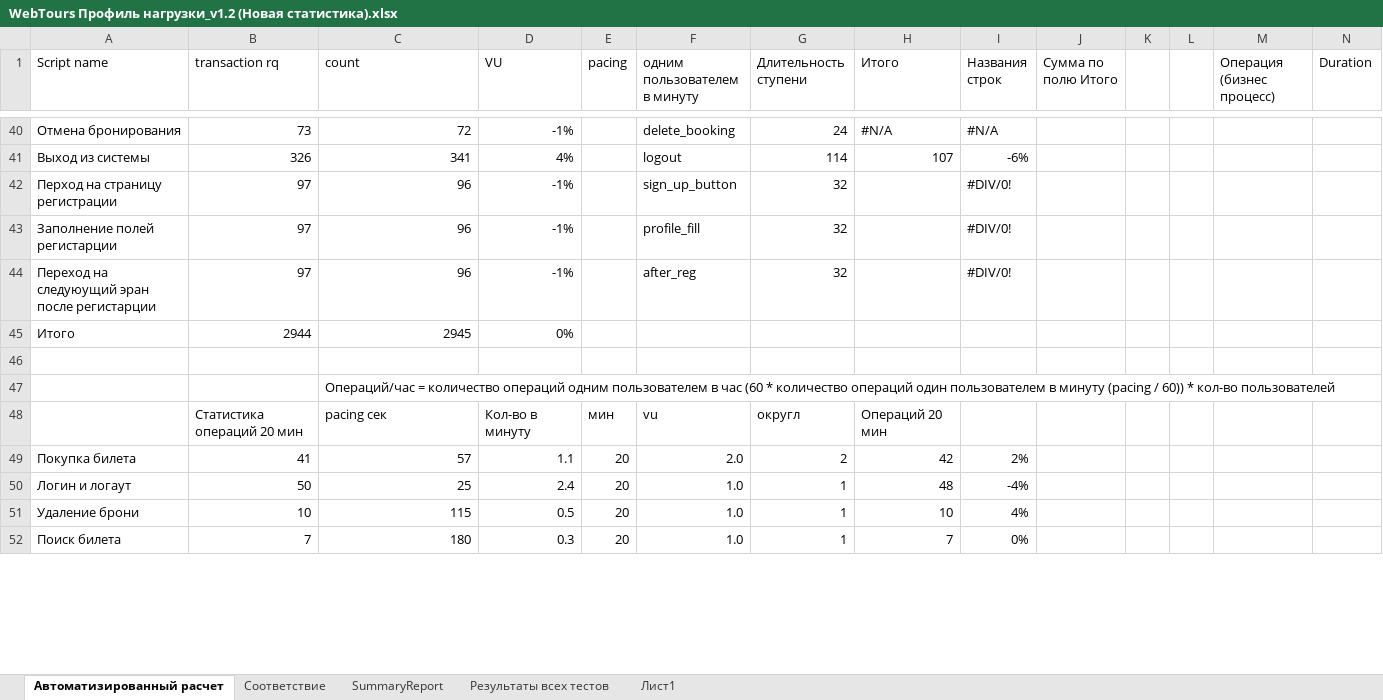
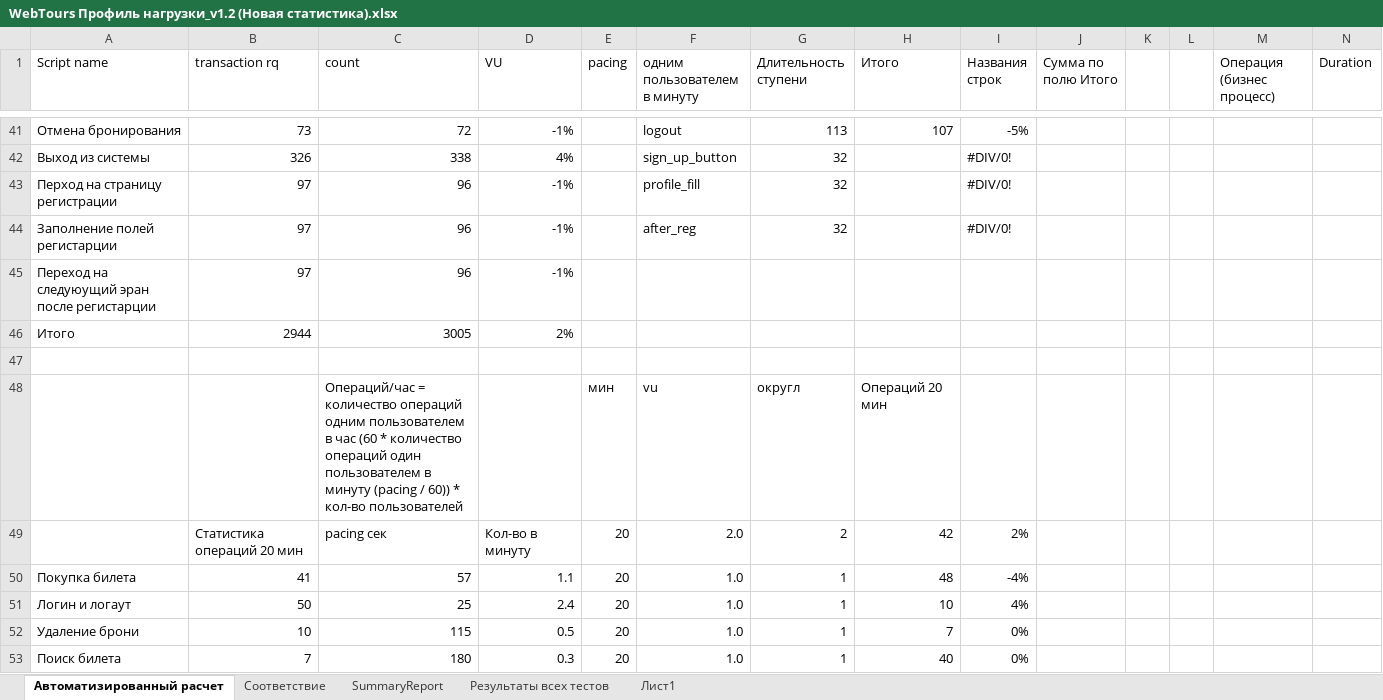
Before and after one commit to AleksandraDoro/XSET, an Excel workbook: Документация/WebTours Профиль нагрузки_v1.2 (Новая статистика).xlsx, sheet Автоматизированный расчет, drawn as a sheet; only a part is shown, gaps mark what is left out; values as stored, in another font and other column widths than the file's, no cell formats; removed rows and columns are numbered as before the commit, all else as after; rows hold the shown columns only; the diff covers the shown part only; the diff names each change by its address in the sheet, - before the commit and + after, or states it on an @@ line.

```diff
--- a/Документация/WebTours Профиль нагрузки_v1.2 (Новая статистика).xlsx (sheet Автоматизированный расчет)
+++ b/Документация/WebTours Профиль нагрузки_v1.2 (Новая статистика).xlsx (sheet Автоматизированный расчет)
-F41 (одним пользователем в минуту): delete_booking
+F41 (одним пользователем в минуту): logout
-G41 (Длительность ступени): 24
+G41 (Длительность ступени): 113
-H41 (Итого): #N/A
+H41 (Итого): 107
-I41 (Названия строк): #N/A
+I41 (Названия строк): -5%
-C42 (count): 341
+C42 (count): 338
-F42 (одним пользователем в минуту): logout
+F42 (одним пользователем в минуту): sign_up_button
-G42 (Длительность ступени): 114
+G42 (Длительность ступени): 32
-H42 (Итого): 107
+H42 (Итого): (empty)
-I42 (Названия строк): -6%
+I42 (Названия строк): #DIV/0!
-F43 (одним пользователем в минуту): sign_up_button
+F43 (одним пользователем в минуту): profile_fill
-F44 (одним пользователем в минуту): profile_fill
+F44 (одним пользователем в минуту): after_reg
-F45 (одним пользователем в минуту): after_reg
+F45 (одним пользователем в минуту): (empty)
-G45 (Длительность ступени): 32
+G45 (Длительность ступени): (empty)
-I45 (Названия строк): #DIV/0!
+I45 (Названия строк): (empty)
-C46 (count): 2945
+C46 (count): 3005
-D46 (VU): 0%
+D46 (VU): 2%
-row 47:  |  | Операций/час = количество операций одним пользователем в час (60 * количество операций один пользователем в минуту (pacing / 60)) * кол-во пользователей
-B48 (transaction rq): Статистика операций 20 мин
+B48 (transaction rq): (empty)
-C48 (count): pacing сек
+C48 (count): Операций/час = количество операций одним пользователем в час (60 * количество операций один пользователем в минуту (pacing / 60)) * кол-во пользователей
-D48 (VU): Кол-во в минуту
+D48 (VU): (empty)
+row 49:  | Статистика операций 20 мин | pacing сек | Кол-во в минуту | 20 | 2.0 | 2 | 42 | 2%
-F50 (одним пользователем в минуту): 2.0
+F50 (одним пользователем в минуту): 1.0
-G50 (Длительность ступени): 2
+G50 (Длительность ступени): 1
-H50 (Итого): 42
+H50 (Итого): 48
-I50 (Названия строк): 2%
+I50 (Названия строк): -4%
-H51 (Итого): 48
+H51 (Итого): 10
-I51 (Названия строк): -4%
+I51 (Названия строк): 4%
-H52 (Итого): 10
+H52 (Итого): 7
-I52 (Названия строк): 4%
+I52 (Названия строк): 0%
-H53 (Итого): 7
+H53 (Итого): 40
```
Also changed, not shown: 7 added rows, 6 removed rows and 105 edited cells elsewhere in this sheet, sheet Лист1, cell formats, formulas that keep their value, 1 other file.
